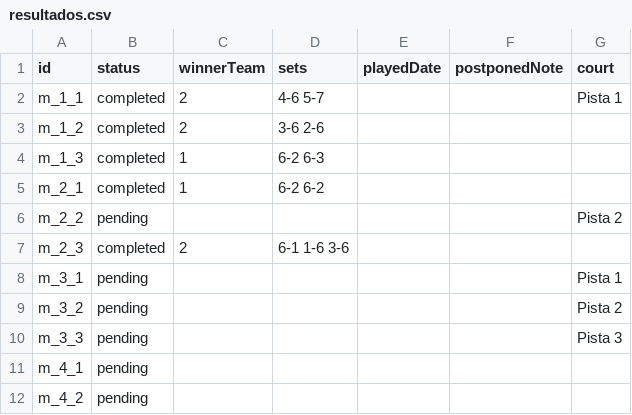
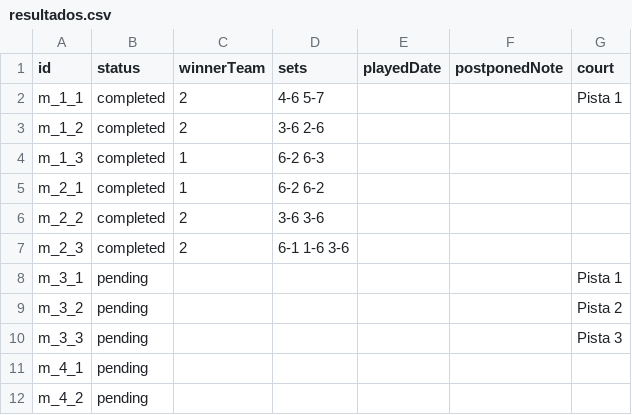
Before and after one commit to javilopez27/ranking-padel, a CSV file: data/resultados.csv, drawn as a sheet; only a part is shown.

```diff
--- a/data/resultados.csv
+++ b/data/resultados.csv
@@ -5,3 +5,3 @@ m_1_3,completed,1,"6-2 6-3",,,
 m_2_1,completed,1,"6-2 6-2",,,
-m_2_2,pending,,,,,"Pista 2"
+m_2_2,completed,2,"3-6 3-6",,,
 m_2_3,completed,2,"6-1 1-6 3-6",,,
```
Also changed, not shown: 1 other file.
